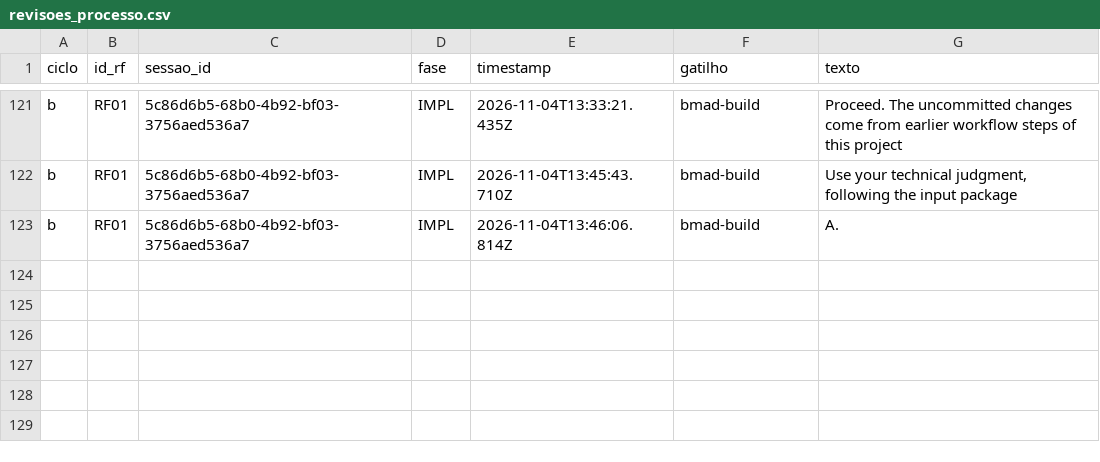
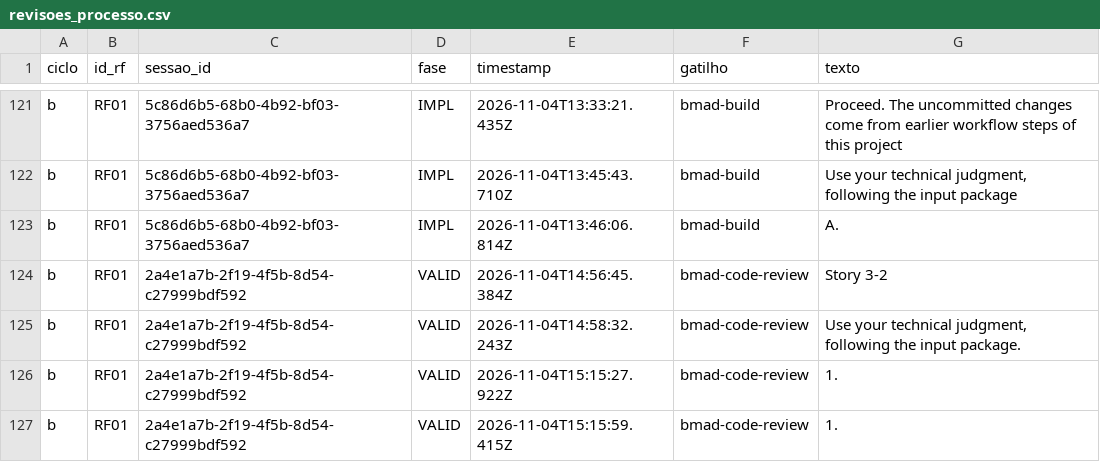
Before and after one commit to WagnerofDuarte/cerne-avaliacao, a CSV file: dados/cicloB/revisoes_processo.csv, drawn as a sheet; only a part is shown, gaps mark what is left out; the diff names each change by its address in the sheet, - before the commit and + after, or states it on an @@ line.

Commit message:
Dados ciclo B: RF01, bmad-code-review story 3.2

```diff
--- a/dados/cicloB/revisoes_processo.csv
+++ b/dados/cicloB/revisoes_processo.csv
+row 124: b | RF01 | 2a4e1a7b-2f19-4f5b-8d54-c27999bdf592 | VALID | 2026-11-04T14:56:45.384Z | bmad-code-review | Story 3-2
+row 125: b | RF01 | 2a4e1a7b-2f19-4f5b-8d54-c27999bdf592 | VALID | 2026-11-04T14:58:32.243Z | bmad-code-review | Use your technical judgment, following the input package.
+row 126: b | RF01 | 2a4e1a7b-2f19-4f5b-8d54-c27999bdf592 | VALID | 2026-11-04T15:15:27.922Z | bmad-code-review | 1.
+row 127: b | RF01 | 2a4e1a7b-2f19-4f5b-8d54-c27999bdf592 | VALID | 2026-11-04T15:15:59.415Z | bmad-code-review | 1.
```
Also changed, not shown: dados/cicloB/segmentos.csv, dados/cicloB/sessoes.csv, 5 other files.
